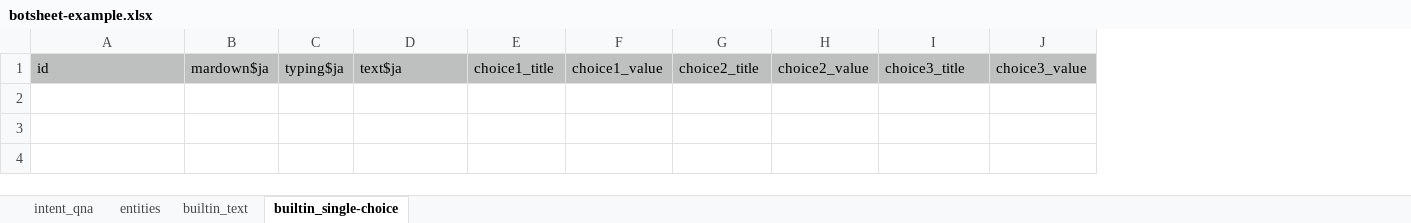
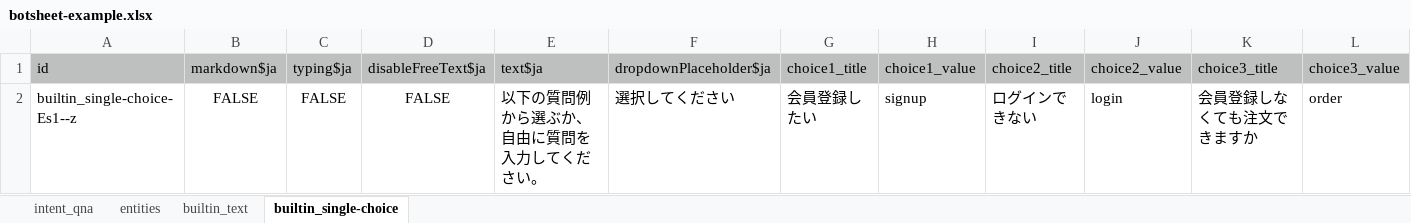
Before and after one commit to petitroto/botpress-sheet2bot, an Excel workbook: assets/botsheet-example.xlsx, sheet builtin_single-choice, drawn as a sheet; only a part is shown; values as stored, in another font and other column widths than the file's, no borders; removed rows and columns are numbered as before the commit, all else as after; rows hold the shown columns only; the diff names each change by its address in the sheet, - before the commit and + after, or states it on an @@ line.

Commit message:
support builtin_single-choice

```diff
--- a/assets/botsheet-example.xlsx (sheet builtin_single-choice)
+++ b/assets/botsheet-example.xlsx (sheet builtin_single-choice)
-column B, row 1: mardown$ja
+column B, row 1: markdown$ja
+column D, row 1: disableFreeText$ja
+column F, row 1: dropdownPlaceholder$ja
+row 2: builtin_single-choice-Es1--z | FALSE | FALSE | FALSE | 以下の質問例から選ぶか、自由に質問を入力してください。 | 選択してください | 会員登録したい | signup | ログインできない | login | 会員登録しなくても注文できますか | order
```
Also changed, not shown: 5 other files.
